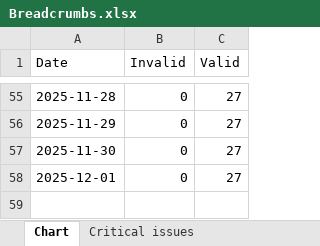
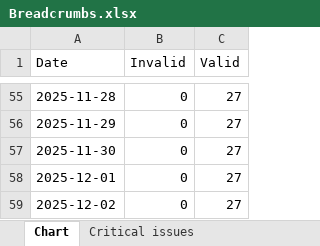
Before and after one commit to HEATLabs/HEAT-Labs-Configs, an Excel workbook: gsc-export/Breadcrumbs.xlsx, sheet Chart, drawn as a sheet; only a part is shown, gaps mark what is left out; values as stored, in another font and other column widths than the file's, no borders; the diff names each change by its address in the sheet, - before the commit and + after, or states it on an @@ line.

```diff
--- a/gsc-export/Breadcrumbs.xlsx (sheet Chart)
+++ b/gsc-export/Breadcrumbs.xlsx (sheet Chart)
+row 59: 2025-12-02 | 0 | 27
```
Also changed, not shown: gsc-export/Coverage.xlsx, gsc-export/HTTPS.xlsx, 2 other files.
